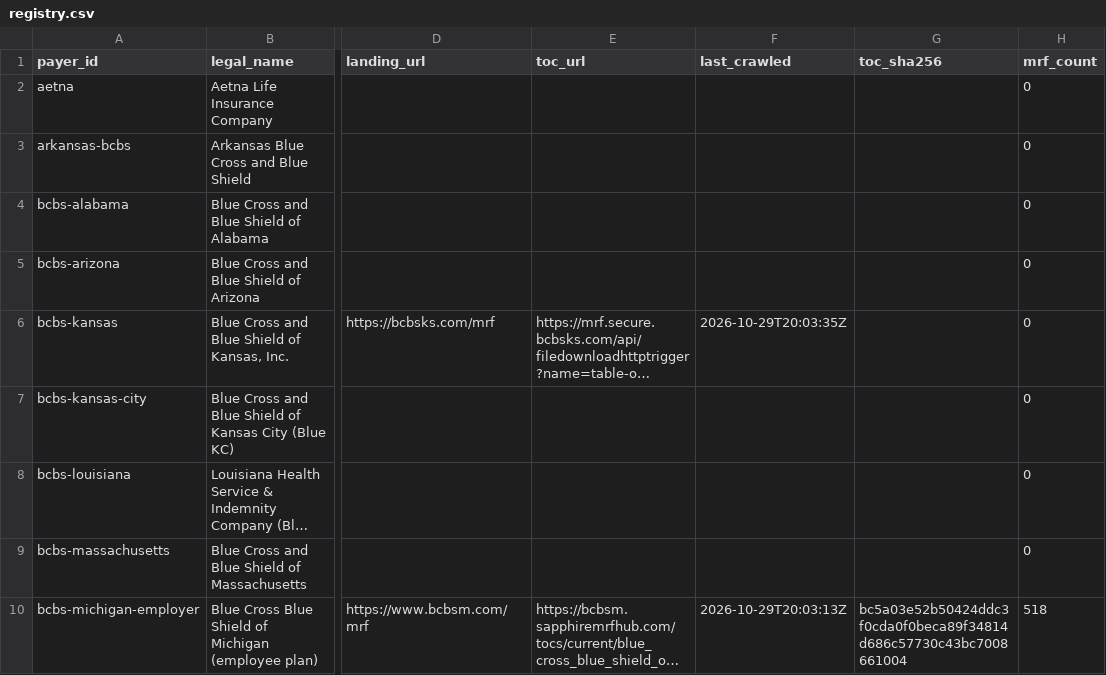
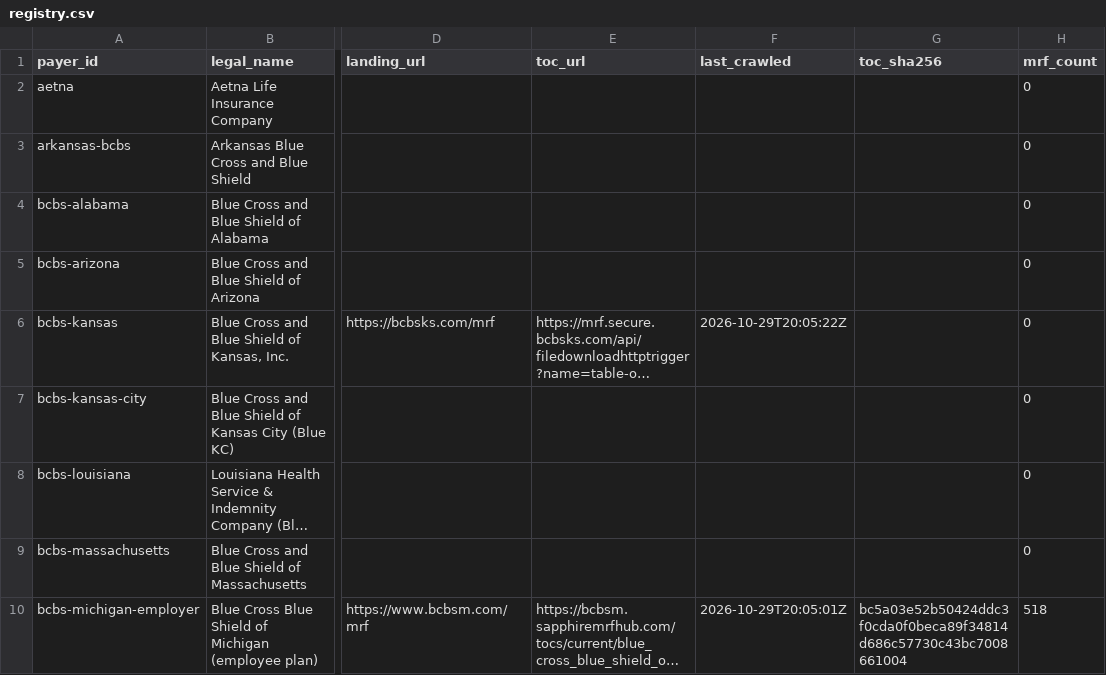
Before and after one commit to TheChrisOneil/tic-crawler, a CSV file: out/registry.csv, drawn as a sheet; only a part is shown, gaps mark what is left out; long unchanged cells end in …; the diff covers the shown part only; the diff names each change by its address in the sheet, - before the commit and + after, or states it on an @@ line.

```diff
--- a/out/registry.csv
+++ b/out/registry.csv
-F6 (last_crawled): 2026-10-29T20:03:35Z
+F6 (last_crawled): 2026-10-29T20:05:22Z
-F10 (last_crawled): 2026-10-29T20:03:13Z
+F10 (last_crawled): 2026-10-29T20:05:01Z
```
Also changed, not shown: 10 edited cells elsewhere in this file, 12 other files.
